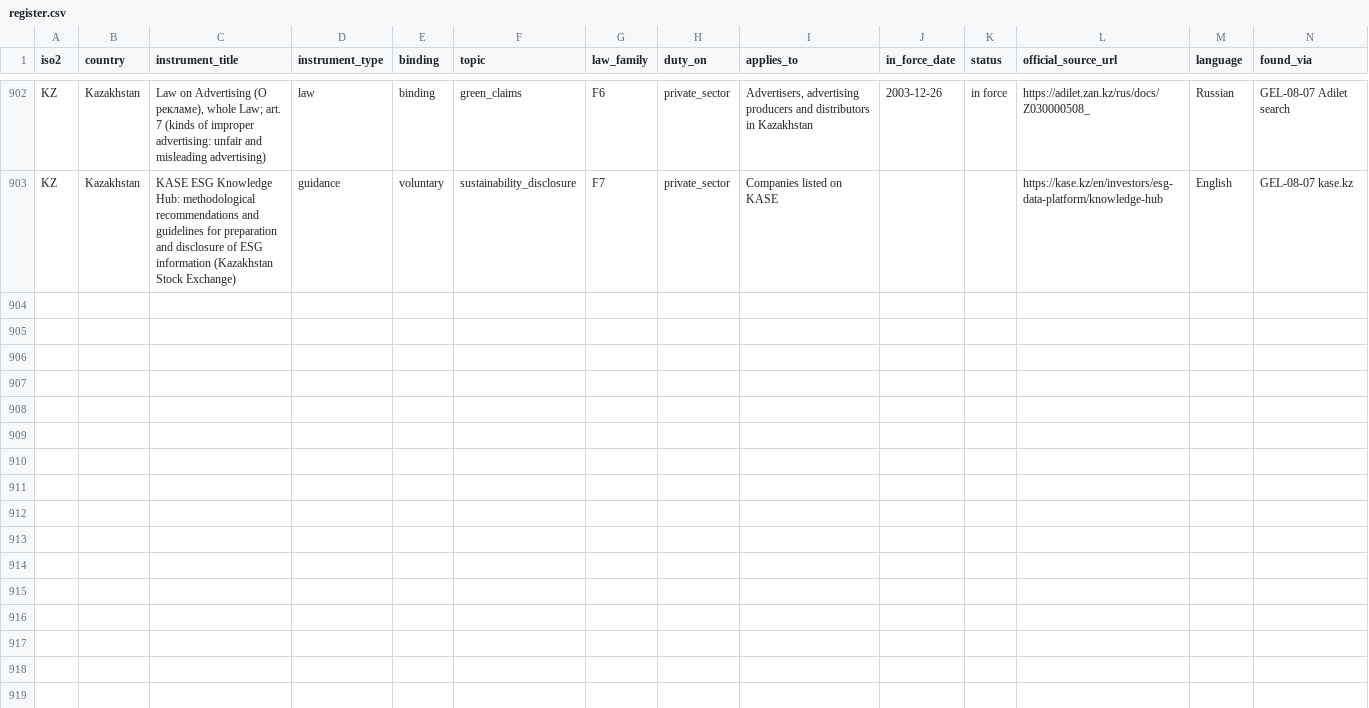
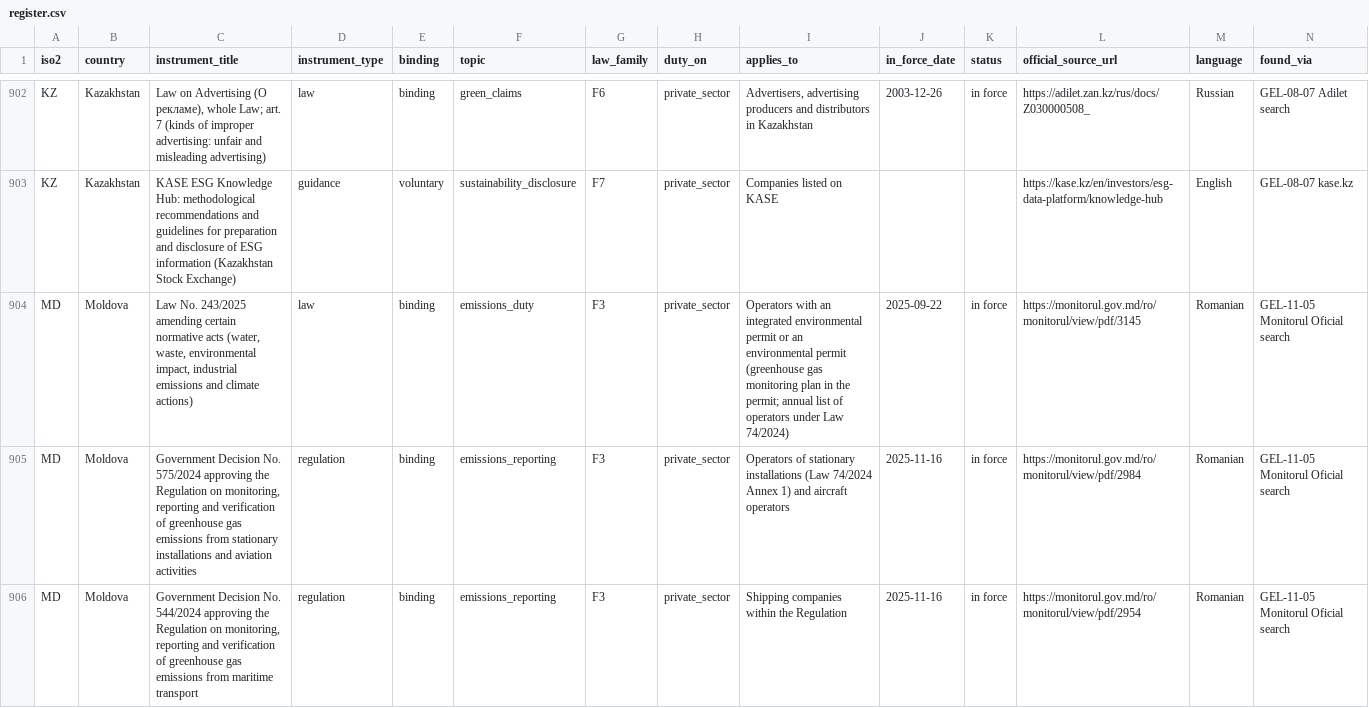
Before and after one commit to GoCarbonTracker-Hq/global-esg-law, a CSV file: register/register.csv, drawn as a sheet; only a part is shown, gaps mark what is left out; rows hold the shown columns only; the diff covers the shown part only; the diff names each change by its address in the sheet, - before the commit and + after, or states it on an @@ line.

```diff
--- a/register/register.csv
+++ b/register/register.csv
+row 904: MD | Moldova | Law No. 243/2025 amending certain normative acts (water, waste, environmental impact, industrial emissions and climate actions) | law | binding | emissions_duty | F3 | private_sector | Operators with an integrated environmental permit or an environmental permit (greenhouse gas monitoring plan in the permit; annual list of operators under Law 74/2024) | 2025-09-22 | in force | https://monitorul.gov.md/ro/monitorul/view/pdf/3145 | Romanian | GEL-11-05 Monitorul Oficial search
+row 905: MD | Moldova | Government Decision No. 575/2024 approving the Regulation on monitoring, reporting and verification of greenhouse gas emissions from stationary installations and aviation activities | regulation | binding | emissions_reporting | F3 | private_sector | Operators of stationary installations (Law 74/2024 Annex 1) and aircraft operators | 2025-11-16 | in force | https://monitorul.gov.md/ro/monitorul/view/pdf/2984 | Romanian | GEL-11-05 Monitorul Oficial search
+row 906: MD | Moldova | Government Decision No. 544/2024 approving the Regulation on monitoring, reporting and verification of greenhouse gas emissions from maritime transport | regulation | binding | emissions_reporting | F3 | private_sector | Shipping companies within the Regulation | 2025-11-16 | in force | https://monitorul.gov.md/ro/monitorul/view/pdf/2954 | Romanian | GEL-11-05 Monitorul Oficial search
```
Also changed, not shown: 6 added rows and 7 edited cells elsewhere in this file, 17 other files.
